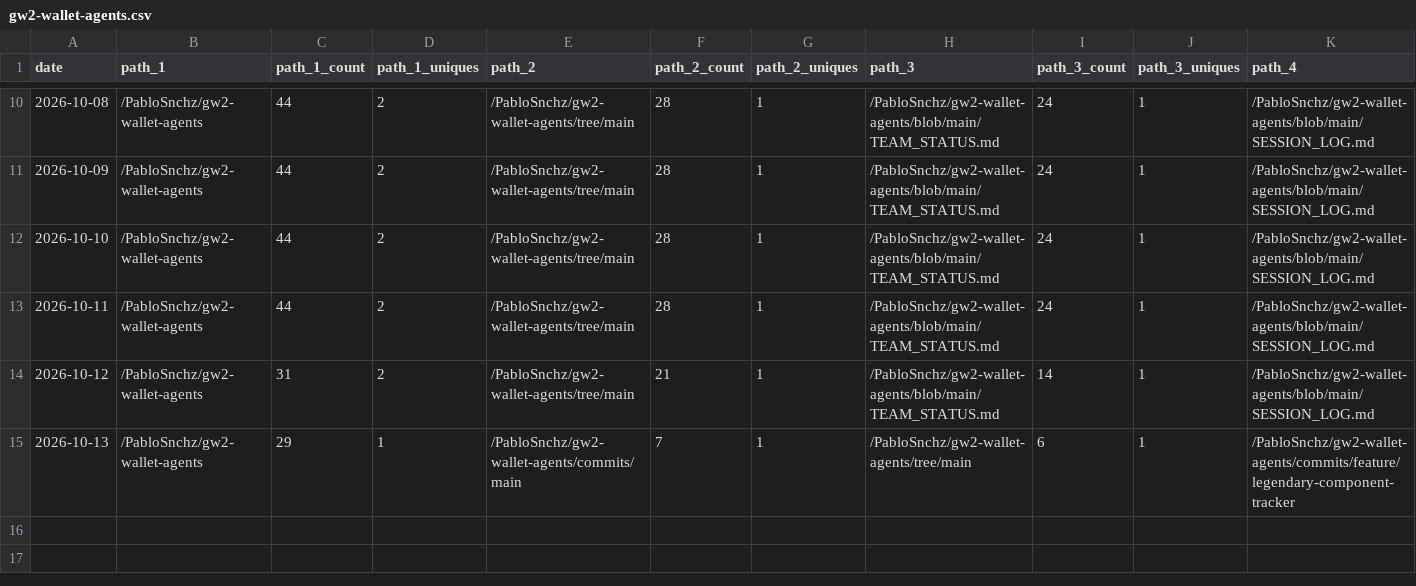
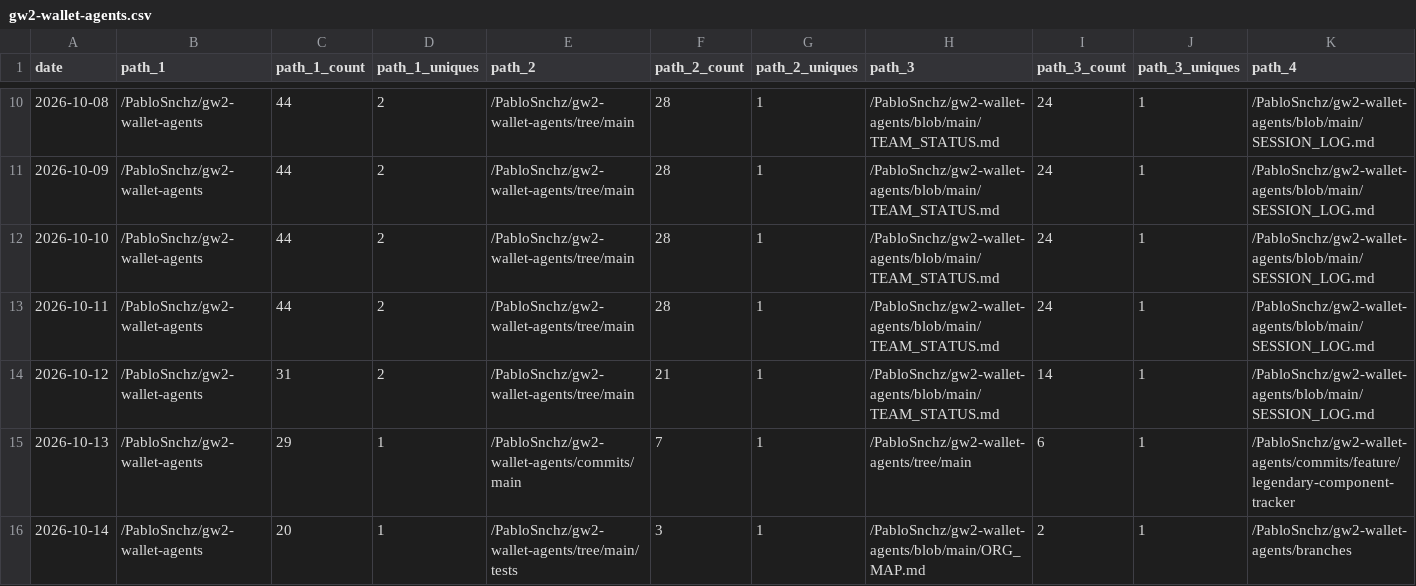
Before and after one commit to PabloSnchz/github-repo-traffic-stats, a CSV file: data/github_paths/gw2-wallet-agents.csv, drawn as a sheet; only a part is shown, gaps mark what is left out; rows hold the shown columns only; the diff names each change by its address in the sheet, - before the commit and + after, or states it on an @@ line.

Commit message:
data update

```diff
--- a/data/github_paths/gw2-wallet-agents.csv
+++ b/data/github_paths/gw2-wallet-agents.csv
+row 16: 2026-10-14 | /PabloSnchz/gw2-wallet-agents | 20 | 1 | /PabloSnchz/gw2-wallet-agents/tree/main/tests | 3 | 1 | /PabloSnchz/gw2-wallet-agents/blob/main/ORG_MAP.md | 2 | 1 | /PabloSnchz/gw2-wallet-agents/branches
```
Also changed, not shown: data/github_paths/gw2-agents-dashboard.csv, data/github_paths/gw2-metrics-dashboard.csv, 8 other files.
